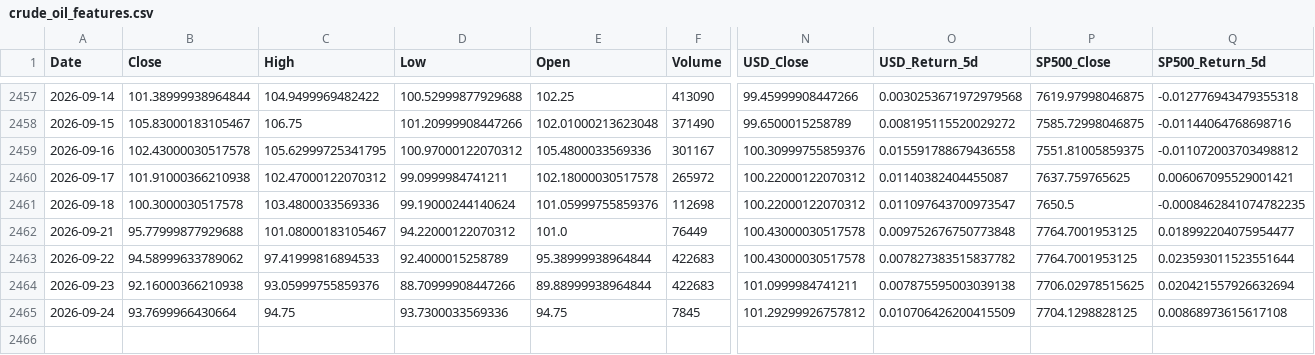
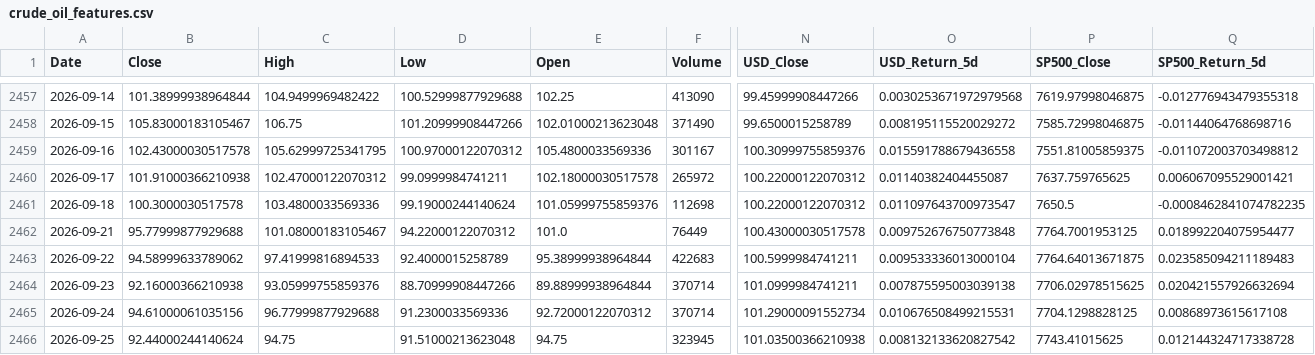
Before and after one commit to elielebos-ui/ai-trade-app, a CSV file: crude_oil_features.csv, drawn as a sheet; only a part is shown, gaps mark what is left out; rows hold the shown columns only; the diff covers the shown part only; the diff names each change by its address in the sheet, - before the commit and + after, or states it on an @@ line.

```diff
--- a/crude_oil_features.csv
+++ b/crude_oil_features.csv
-N2463 (USD_Close): 100.43000030517578
+N2463 (USD_Close): 100.5999984741211
-O2463 (USD_Return_5d): 0.007827383515837782
+O2463 (USD_Return_5d): 0.009533336013000104
-P2463 (SP500_Close): 7764.7001953125
+P2463 (SP500_Close): 7764.64013671875
-Q2463 (SP500_Return_5d): 0.023593011523551644
+Q2463 (SP500_Return_5d): 0.023585094211189483
-F2464 (Volume): 422683
+F2464 (Volume): 370714
-B2465 (Close): 93.7699966430664
+B2465 (Close): 94.61000061035156
-C2465 (High): 94.75
+C2465 (High): 96.77999877929688
-D2465 (Low): 93.7300033569336
+D2465 (Low): 91.2300033569336
-E2465 (Open): 94.75
+E2465 (Open): 92.72000122070312
-F2465 (Volume): 7845
+F2465 (Volume): 370714
-N2465 (USD_Close): 101.29299926757812
+N2465 (USD_Close): 101.29000091552734
-O2465 (USD_Return_5d): 0.010706426200415509
+O2465 (USD_Return_5d): 0.010676508499215531
+row 2466: 2026-09-25 | 92.44000244140624 | 94.75 | 91.51000213623048 | 94.75 | 323945 | 101.03500366210938 | 0.008132133620827542 | 7743.41015625 | 0.012144324717338728
```
Also changed, not shown: 7 edited cells elsewhere in this file, apple_features.csv, gold_features.csv, 9 other files.
